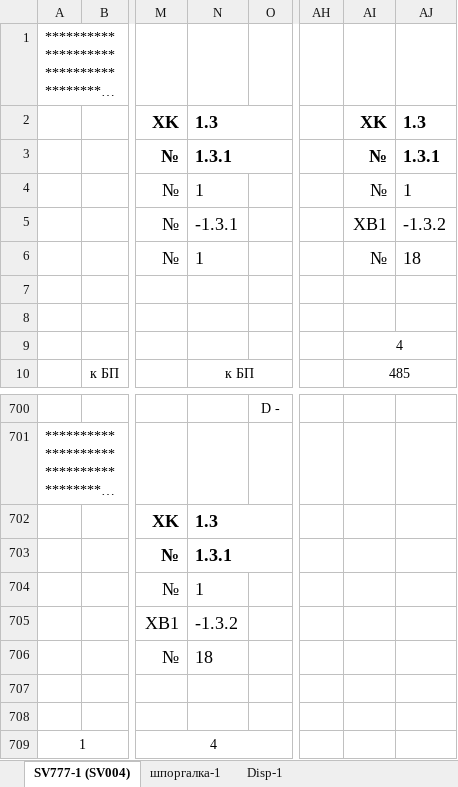
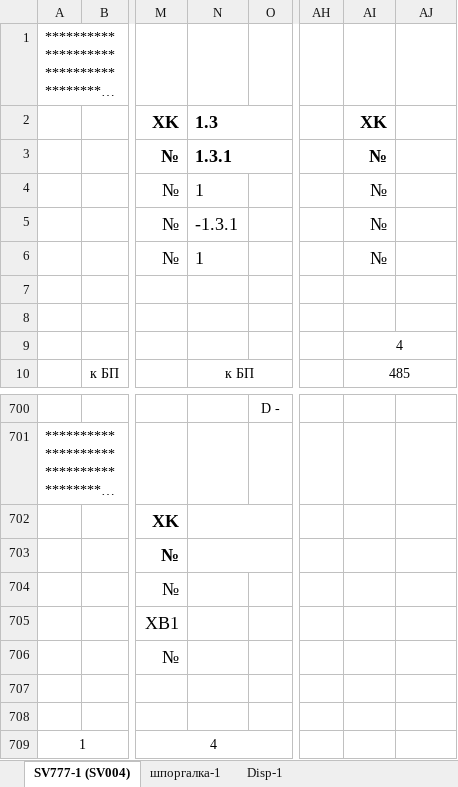
Before and after one commit to aadrujinin/plints, an Excel workbook: templateSV004_test.xlsx, sheet SV777-1 (SV004), drawn as a sheet; only a part is shown, gaps mark what is left out; long unchanged cells end in …; values as stored, in another font and other column widths than the file's, no borders; conditional formats not drawn; the diff names each change by its address in the sheet, - before the commit and + after, or states it on an @@ line.

```diff
--- a/templateSV004_test.xlsx (sheet SV777-1 (SV004))
+++ b/templateSV004_test.xlsx (sheet SV777-1 (SV004))
-AJ2: 1.3
+AJ2: (empty)
-AJ3: 1.3.1
+AJ3: (empty)
-AJ4: 1
+AJ4: (empty)
-AI5: XB1
+AI5: №
-AJ5: -1.3.2
+AJ5: (empty)
-AJ6: 18
+AJ6: (empty)
-N702: 1.3
+N702: (empty)
-N703: 1.3.1
+N703: (empty)
-N704: 1
+N704: (empty)
-N705: -1.3.2
+N705: (empty)
-N706: 18
+N706: (empty)
```
Also changed, not shown: 3 other files.
